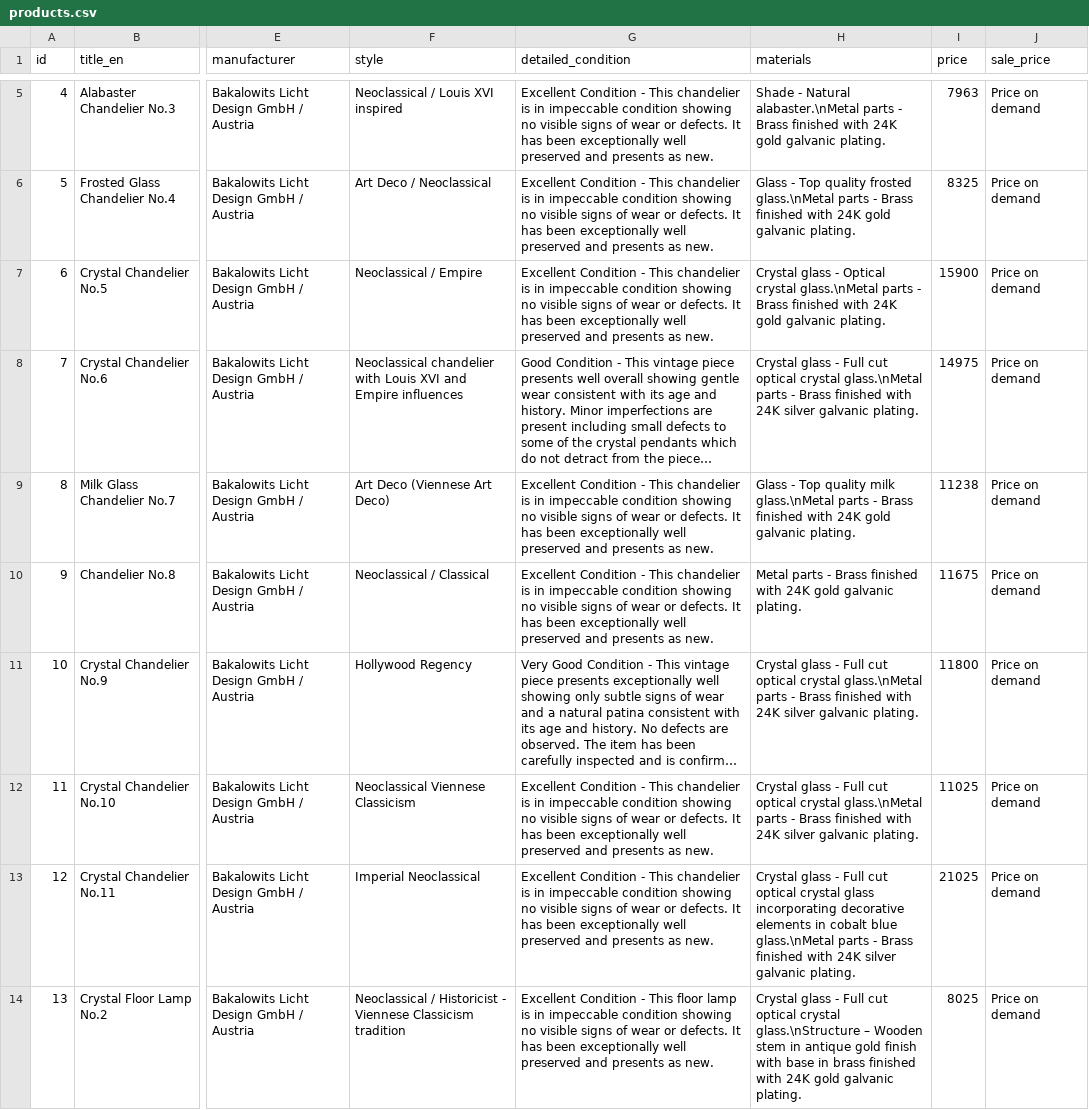
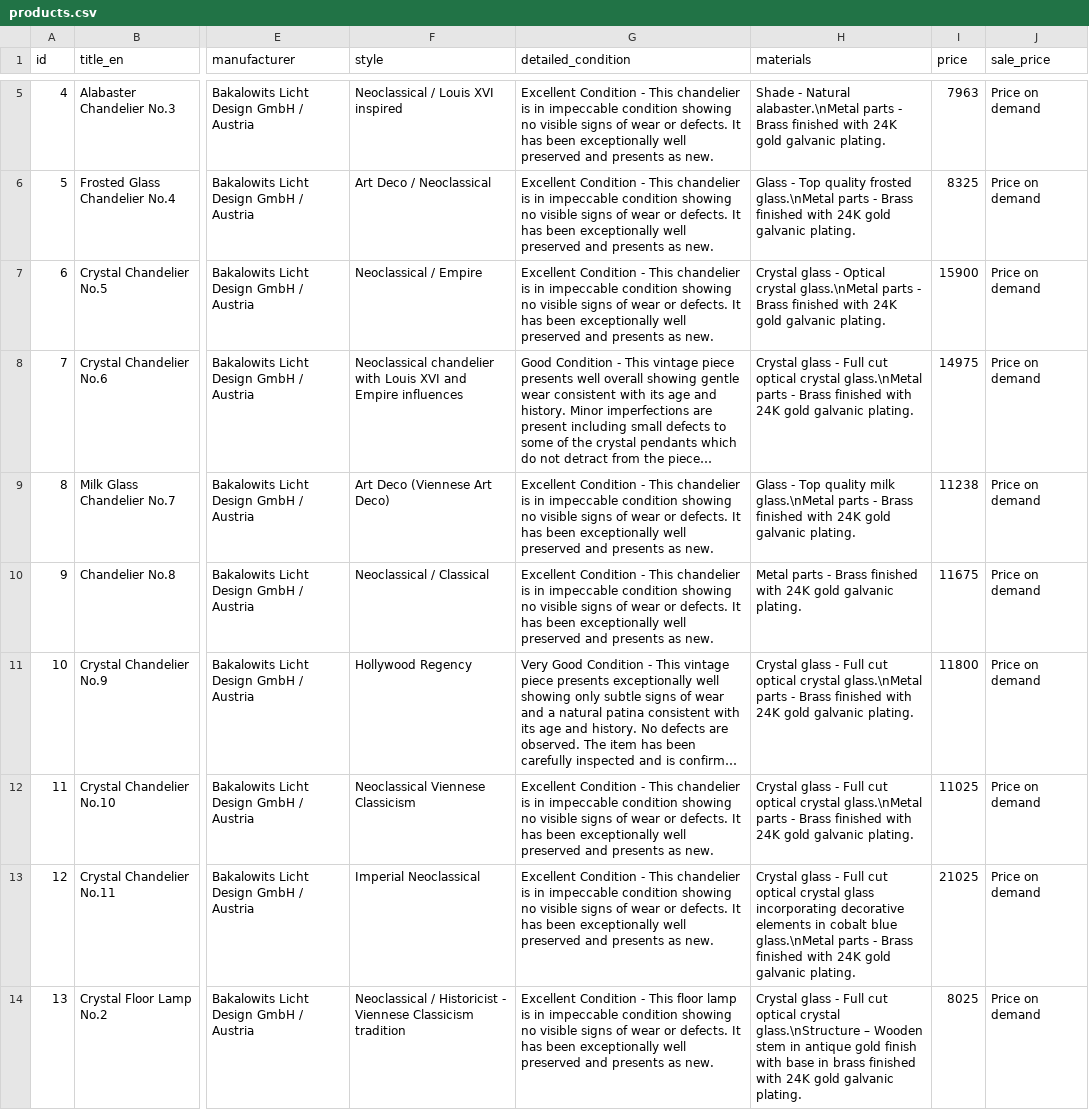
Before and after one commit to jevgenijsanosovs-sys/Lustras1, a CSV file: products.csv, drawn as a sheet; only a part is shown, gaps mark what is left out; long unchanged cells end in …; the diff names each change by its address in the sheet, - before the commit and + after, or states it on an @@ line.

Commit message:
Update products.csv

```diff
--- a/products.csv
+++ b/products.csv
-H8 (materials): …with 24K silver galvanic plating.
+H8 (materials): …with 24K gold galvanic plating.
-H11:H12 (materials): …with 24K silver galvanic plating.
+H11:H12 (materials): …with 24K gold galvanic plating.
-H13 (materials): …with 24K silver galvanic plating.
+H13 (materials): …with 24K gold galvanic plating.
```
